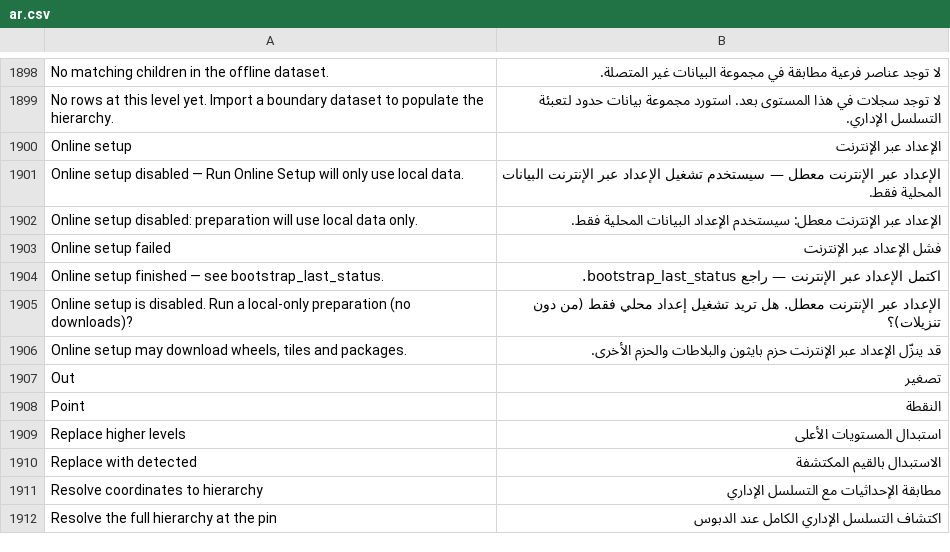
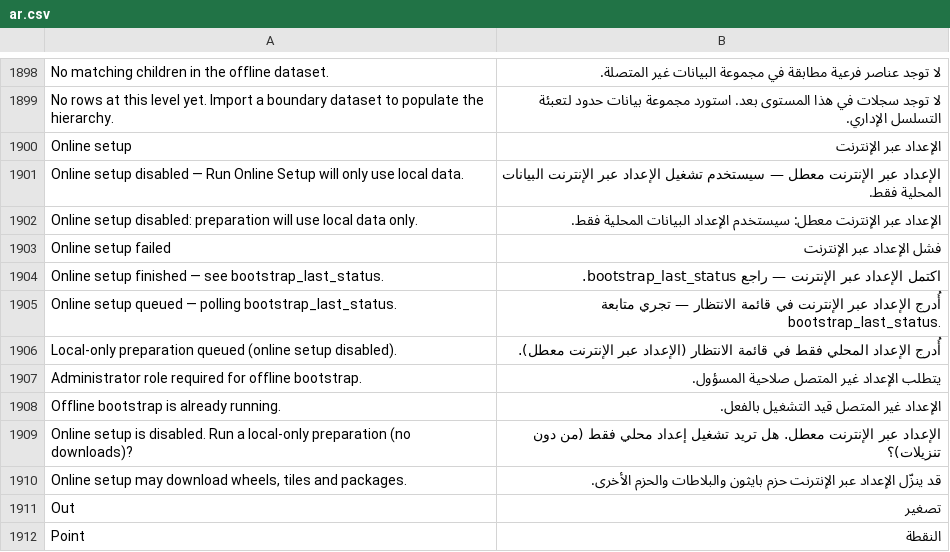
Before and after one commit to josuecano22222-rgb/Siraj-Research, a CSV file: siraj_research/translations/ar.csv, drawn as a sheet; only a part is shown, gaps mark what is left out; the shorter side is filled out with more unchanged rows; the diff names each change by its address in the sheet, - before the commit and + after, or states it on an @@ line.

Commit message:
fix(security): admin-gate offline_bootstrap, clamp max_zoom 0..14, enqueue on long queue with job_id, and poll in geo_settings.js (C-04)
Co-authored-by: arena-agent <297053741+arena-agent@users.noreply.github.com>

```diff
--- a/siraj_research/translations/ar.csv
+++ b/siraj_research/translations/ar.csv
+row 1905: Online setup queued — polling bootstrap_last_status. | أُدرج الإعداد عبر الإنترنت في قائمة الانتظار — تجري متابعة bootstrap_last_status.
+row 1906: Local-only preparation queued (online setup disabled). | أُدرج الإعداد المحلي فقط في قائمة الانتظار (الإعداد عبر الإنترنت معطل).
+row 1907: Administrator role required for offline bootstrap. | يتطلب الإعداد غير المتصل صلاحية المسؤول.
+row 1908: Offline bootstrap is already running. | الإعداد غير المتصل قيد التشغيل بالفعل.
```
Also changed, not shown: 7 other files.
